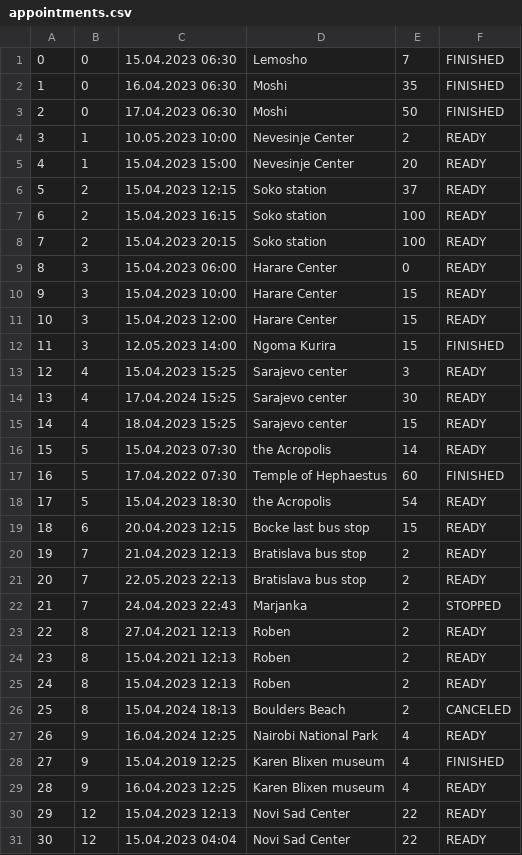
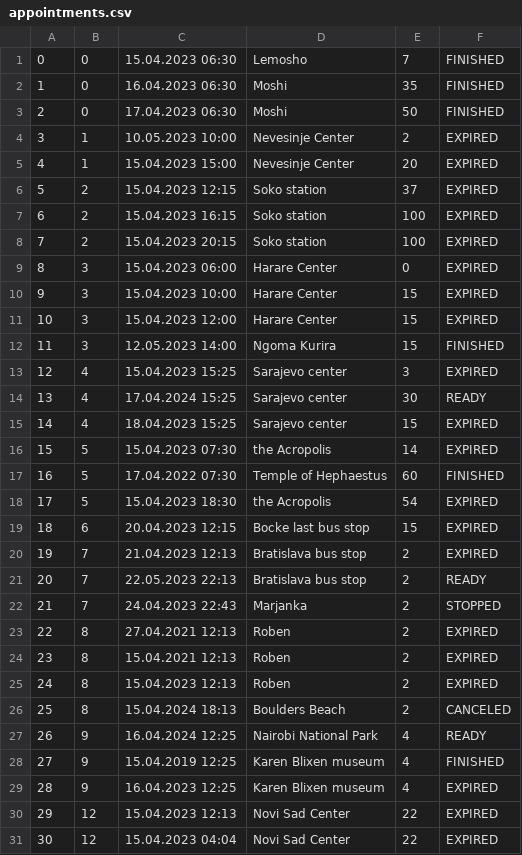
Before and after one commit to KornelijeKiso/DreamTeam, a CSV file: ProjectTourism/ProjectTourism/References/appointments.csv, drawn as a sheet; only a part is shown; the diff covers the shown part only.

Commit message:
Expired tour state added

```diff
--- a/ProjectTourism/ProjectTourism/References/appointments.csv
+++ b/ProjectTourism/ProjectTourism/References/appointments.csv
@@ -3,24 +3,24 @@
 2|0|17.04.2023 06:30|Moshi|50|FINISHED
-3|1|10.05.2023 10:00|Nevesinje Center|2|READY
-4|1|15.04.2023 15:00|Nevesinje Center|20|READY
-5|2|15.04.2023 12:15|Soko station|37|READY
-6|2|15.04.2023 16:15|Soko station|100|READY
-7|2|15.04.2023 20:15|Soko station|100|READY
-8|3|15.04.2023 06:00|Harare Center|0|READY
-9|3|15.04.2023 10:00|Harare Center|15|READY
-10|3|15.04.2023 12:00|Harare Center|15|READY
+3|1|10.05.2023 10:00|Nevesinje Center|2|EXPIRED
+4|1|15.04.2023 15:00|Nevesinje Center|20|EXPIRED
+5|2|15.04.2023 12:15|Soko station|37|EXPIRED
+6|2|15.04.2023 16:15|Soko station|100|EXPIRED
+7|2|15.04.2023 20:15|Soko station|100|EXPIRED
+8|3|15.04.2023 06:00|Harare Center|0|EXPIRED
+9|3|15.04.2023 10:00|Harare Center|15|EXPIRED
+10|3|15.04.2023 12:00|Harare Center|15|EXPIRED
 11|3|12.05.2023 14:00|Ngoma Kurira|15|FINISHED
-12|4|15.04.2023 15:25|Sarajevo center|3|READY
+12|4|15.04.2023 15:25|Sarajevo center|3|EXPIRED
 13|4|17.04.2024 15:25|Sarajevo center|30|READY
-14|4|18.04.2023 15:25|Sarajevo center|15|READY
-15|5|15.04.2023 07:30|the Acropolis|14|READY
+14|4|18.04.2023 15:25|Sarajevo center|15|EXPIRED
+15|5|15.04.2023 07:30|the Acropolis|14|EXPIRED
 16|5|17.04.2022 07:30|Temple of Hephaestus|60|FINISHED
-17|5|15.04.2023 18:30|the Acropolis|54|READY
-18|6|20.04.2023 12:15|Bocke last bus stop|15|READY
-19|7|21.04.2023 12:13|Bratislava bus stop|2|READY
+17|5|15.04.2023 18:30|the Acropolis|54|EXPIRED
+18|6|20.04.2023 12:15|Bocke last bus stop|15|EXPIRED
+19|7|21.04.2023 12:13|Bratislava bus stop|2|EXPIRED
 20|7|22.05.2023 22:13|Bratislava bus stop|2|READY
 21|7|24.04.2023 22:43|Marjanka|2|STOPPED
-22|8|27.04.2021 12:13|Roben|2|READY
-23|8|15.04.2021 12:13|Roben|2|READY
-24|8|15.04.2023 12:13|Roben|2|READY
+22|8|27.04.2021 12:13|Roben|2|EXPIRED
+23|8|15.04.2021 12:13|Roben|2|EXPIRED
+24|8|15.04.2023 12:13|Roben|2|EXPIRED
 25|8|15.04.2024 18:13|Boulders Beach|2|CANCELED
@@ -28,4 +28,4 @@
 27|9|15.04.2019 12:25|Karen Blixen museum|4|FINISHED
-28|9|16.04.2023 12:25|Karen Blixen museum|4|READY
-29|12|15.04.2023 12:13|Novi Sad Center|22|READY
-30|12|15.04.2023 04:04|Novi Sad Center|22|READY
+28|9|16.04.2023 12:25|Karen Blixen museum|4|EXPIRED
+29|12|15.04.2023 12:13|Novi Sad Center|22|EXPIRED
+30|12|15.04.2023 04:04|Novi Sad Center|22|EXPIRED
```
Also changed, not shown: 6 edited cells elsewhere in this file, 20 other files.
